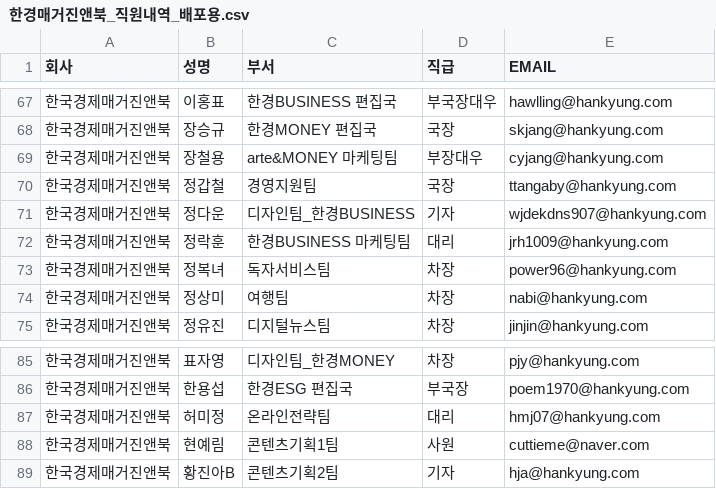
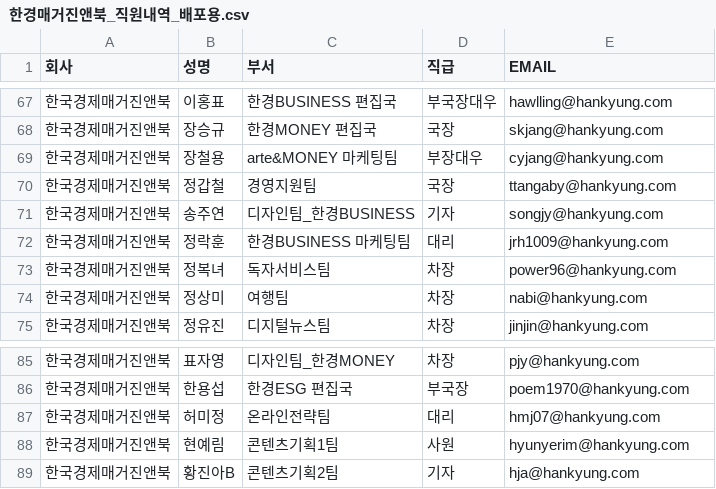
Before and after one commit to juhye9494/-, a CSV file: 한경매거진앤북_직원내역_배포용.csv, drawn as a sheet; only a part is shown, gaps mark what is left out.

```diff
--- a/한경매거진앤북_직원내역_배포용.csv
+++ b/한경매거진앤북_직원내역_배포용.csv
@@ -70,3 +70,3 @@
 한국경제매거진앤북,정갑철,경영지원팀,국장,ttangaby@hankyung.com
-한국경제매거진앤북,정다운,디자인팀_한경BUSINESS,기자,wjdekdns907@hankyung.com
+한국경제매거진앤북,송주연,디자인팀_한경BUSINESS,기자,songjy@hankyung.com
 한국경제매거진앤북,정락훈,한경BUSINESS 마케팅팀,대리,jrh1009@hankyung.com
@@ -87,3 +87,3 @@
 한국경제매거진앤북,허미정,온라인전략팀,대리,hmj07@hankyung.com
-한국경제매거진앤북,현예림,콘텐츠기획1팀,사원,cuttieme@naver.com
+한국경제매거진앤북,현예림,콘텐츠기획1팀,사원,hyunyerim@hankyung.com
 한국경제매거진앤북,황진아B,콘텐츠기획2팀,기자,hja@hankyung.com
```
Also changed, not shown: 1 other file.
